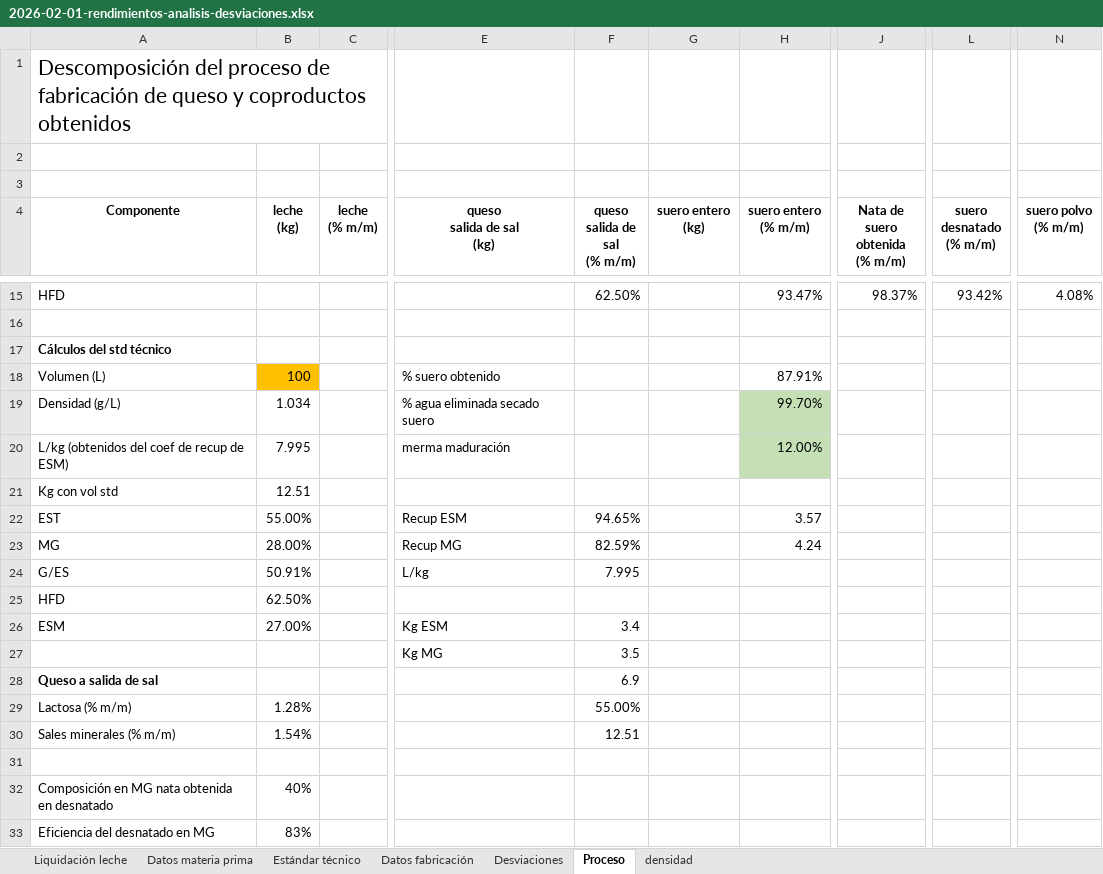
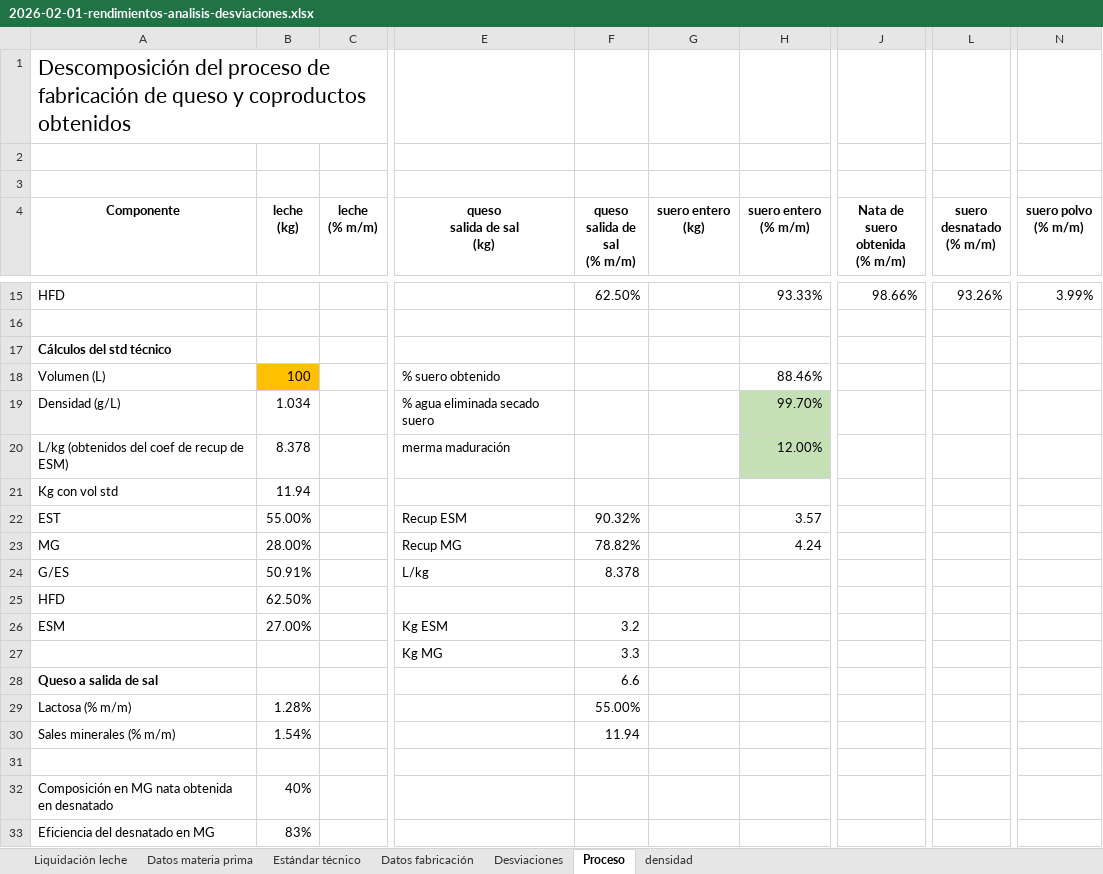
Before and after one commit to juanriera/master-queseria, an Excel workbook: datos/2026-02-01-rendimientos-analisis-desviaciones.xlsx, sheet Proceso, drawn as a sheet; only a part is shown, gaps mark what is left out; values as stored, in another font and other column widths than the file's, no borders; charts and pictures not drawn; the diff covers the shown part only; the diff names each change by its address in the sheet, - before the commit and + after, or states it on an @@ line.

```diff
--- a/datos/2026-02-01-rendimientos-analisis-desviaciones.xlsx (sheet Proceso)
+++ b/datos/2026-02-01-rendimientos-analisis-desviaciones.xlsx (sheet Proceso)
-H15 (suero entero (% m/m)): 93.47%
+H15 (suero entero (% m/m)): 93.33%
-J15 (Nata de suero obtenida (% m/m)): 98.37%
+J15 (Nata de suero obtenida (% m/m)): 98.66%
-L15 (suero desnatado (% m/m)): 93.42%
+L15 (suero desnatado (% m/m)): 93.26%
-N15 (suero polvo (% m/m)): 4.08%
+N15 (suero polvo (% m/m)): 3.99%
-H18 (suero entero (% m/m)): 87.91%
+H18 (suero entero (% m/m)): 88.46%
-B20 (leche (kg)): 7.995
+B20 (leche (kg)): 8.378
-B21 (leche (kg)): 12.51
+B21 (leche (kg)): 11.94
-F22 (queso salida de sal (% m/m)): 94.65%
+F22 (queso salida de sal (% m/m)): 90.32%
-F23 (queso salida de sal (% m/m)): 82.59%
+F23 (queso salida de sal (% m/m)): 78.82%
-F24 (queso salida de sal (% m/m)): 7.995
+F24 (queso salida de sal (% m/m)): 8.378
-F26 (queso salida de sal (% m/m)): 3.4
+F26 (queso salida de sal (% m/m)): 3.2
-F27 (queso salida de sal (% m/m)): 3.5
+F27 (queso salida de sal (% m/m)): 3.3
-F28 (queso salida de sal (% m/m)): 6.9
+F28 (queso salida de sal (% m/m)): 6.6
-F30 (queso salida de sal (% m/m)): 12.51
+F30 (queso salida de sal (% m/m)): 11.94
```
Also changed, not shown: 59 edited cells elsewhere in this sheet, sheet Desviaciones, sheet Estándar técnico, charts or pictures, datos/ejemplos_empresas.xlsx, 8 other files.
